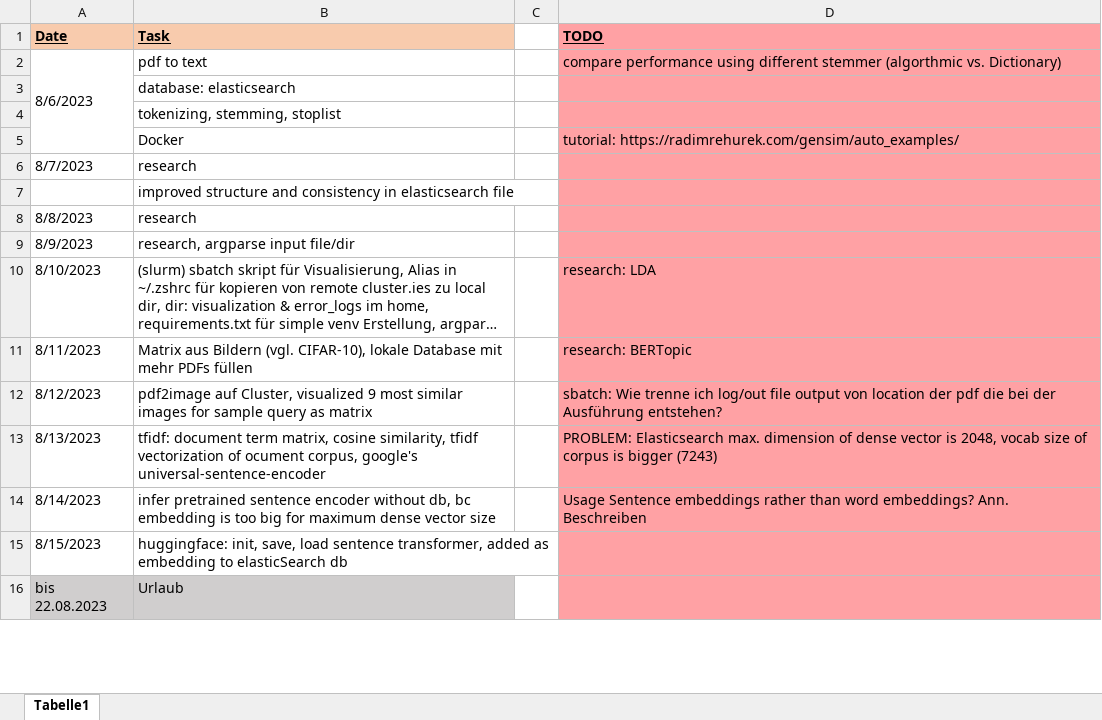
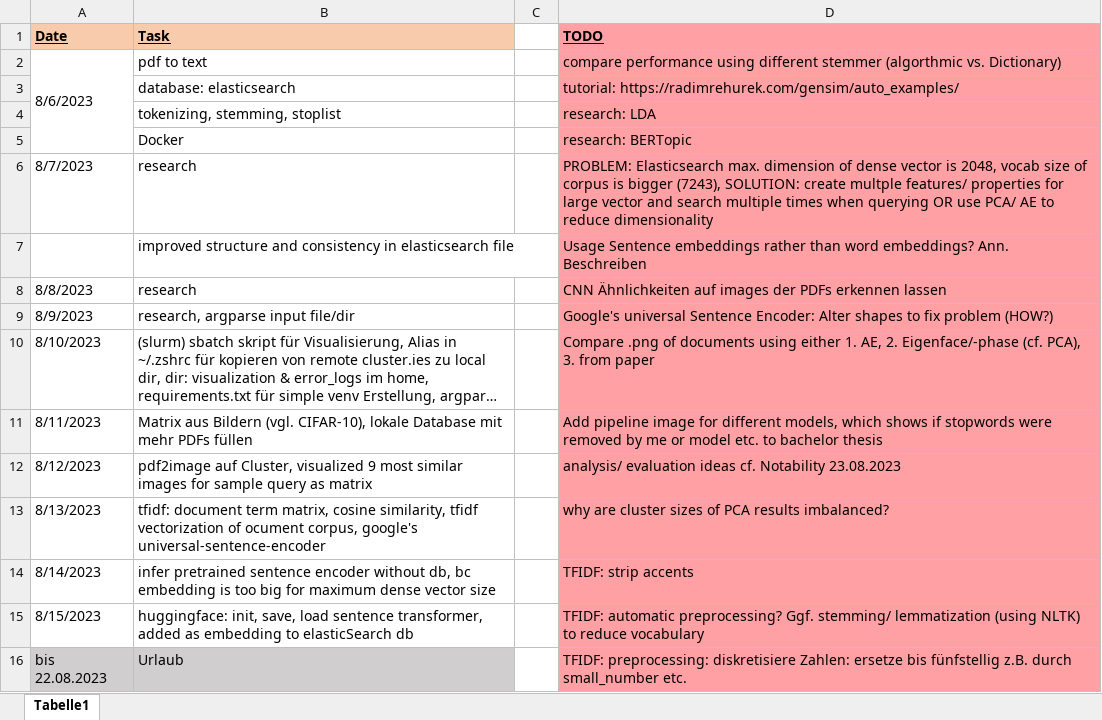
Before and after one commit to KlaraGtknst/topic-analysis-text-data, an Excel workbook: BA_tasks.xlsx, sheet Tabelle1, drawn as a sheet; only a part is shown; long unchanged cells end in …; values as stored, in another font and other column widths than the file's, no borders; the diff covers the shown part only; the diff names each change by its address in the sheet, - before the commit and + after, or states it on an @@ line.

Commit message:
chore: updated tasks

```diff
--- a/BA_tasks.xlsx (sheet Tabelle1)
+++ b/BA_tasks.xlsx (sheet Tabelle1)
-D3 (TODO): (empty)
+D3 (TODO): tutorial: https://radimrehurek.com/gensim/auto_examples/
-D4 (TODO): (empty)
+D4 (TODO): research: LDA
-D5 (TODO): tutorial: https://radimrehurek.com/gensim/auto_examples/
+D5 (TODO): research: BERTopic
-D6 (TODO): (empty)
+D6 (TODO): PROBLEM: Elasticsearch max. dimension of dense vector is 2048, vocab size of corpus is bigger (7243), SOLUTION: create multple features/ properties for large vector and search multiple times when querying OR use PCA/ AE to reduce dimensionality
-D7 (TODO): (empty)
+D7 (TODO): Usage Sentence embeddings rather than word embeddings? Ann. Beschreiben
-D8 (TODO): (empty)
+D8 (TODO): CNN Ähnlichkeiten auf images der PDFs erkennen lassen
-D9 (TODO): (empty)
+D9 (TODO): Google's universal Sentence Encoder: Alter shapes to fix problem (HOW?)
-D10 (TODO): research: LDA
+D10 (TODO): Compare .png of documents using either 1. AE, 2. Eigenface/-phase (cf. PCA), 3. from paper
-D11 (TODO): research: BERTopic
+D11 (TODO): Add pipeline image for different models, which shows if stopwords were removed by me or model etc. to bachelor thesis
-D12 (TODO): sbatch: Wie trenne ich log/out file output von location der pdf die bei der Ausführung entstehen?
+D12 (TODO): analysis/ evaluation ideas cf. Notability 23.08.2023
-D13 (TODO): PROBLEM: Elasticsearch max. dimension of dense vector is 2048, vocab size of corpus is bigger (7243)
+D13 (TODO): why are cluster sizes of PCA results imbalanced?
-D14 (TODO): Usage Sentence embeddings rather than word embeddings? Ann. Beschreiben
+D14 (TODO): TFIDF: strip accents
-D15 (TODO): (empty)
+D15 (TODO): TFIDF: automatic preprocessing? Ggf. stemming/ lemmatization (using NLTK) to reduce vocabulary
-D16 (TODO): (empty)
+D16 (TODO): TFIDF: preprocessing: diskretisiere Zahlen: ersetze bis fünfstellig z.B. durch small_number etc.
```
Also changed, not shown: 10 added rows and 11 edited cells elsewhere in this sheet.
